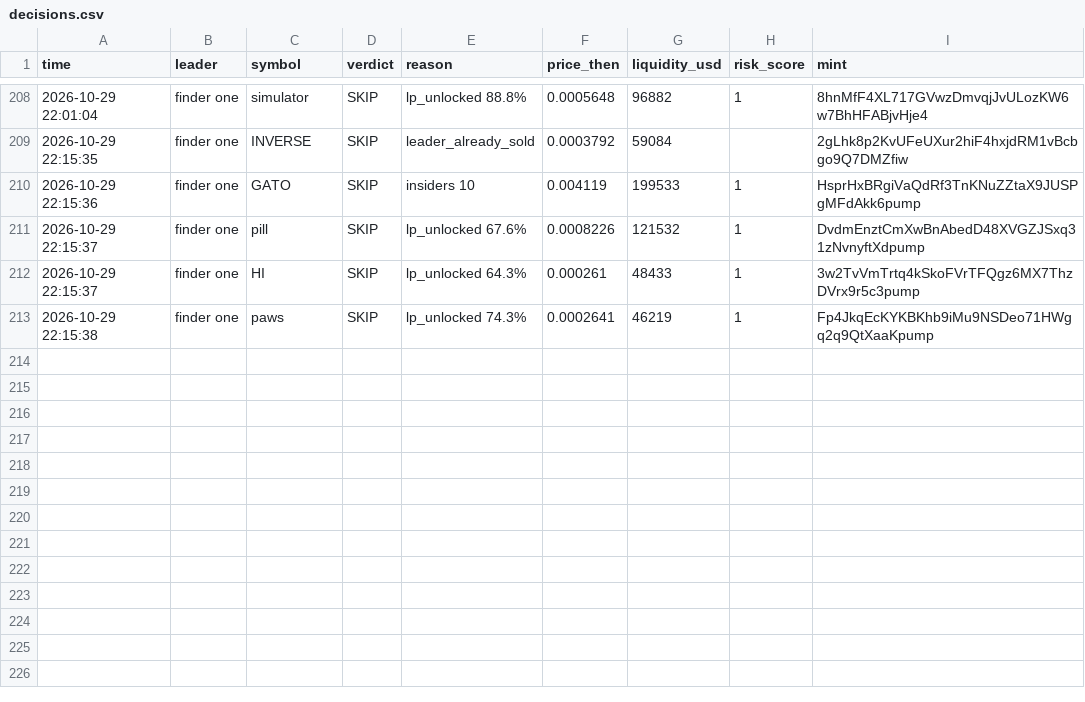
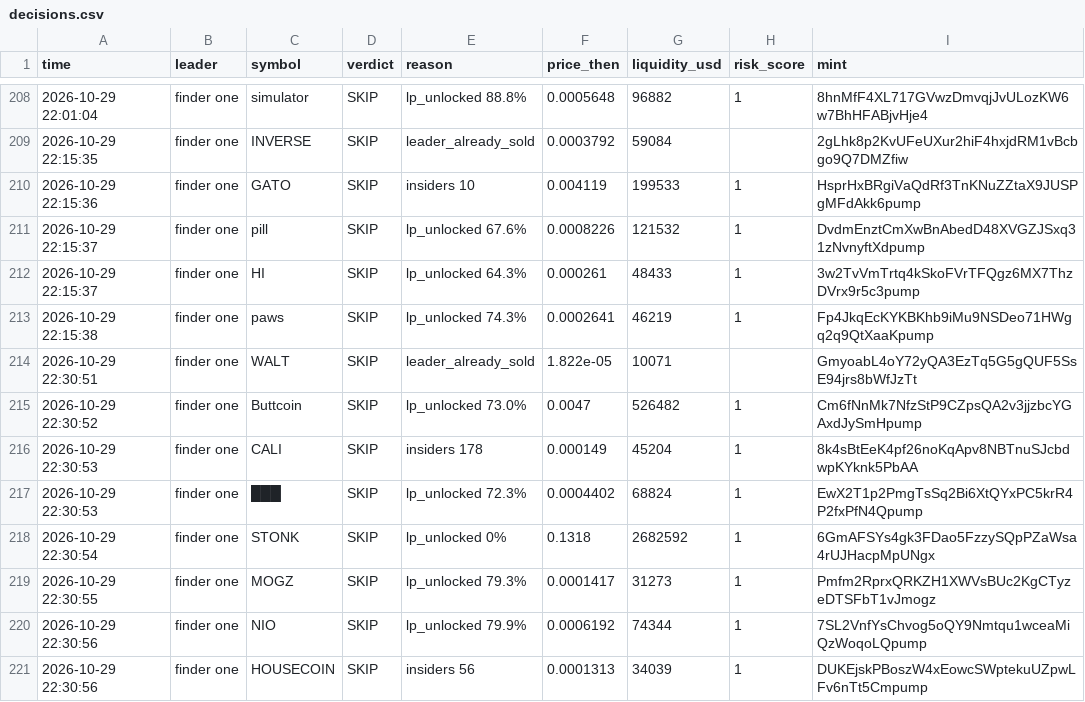
Before and after one commit to Just-in-ii/paper-desk, a CSV file: decisions.csv, drawn as a sheet; only a part is shown, gaps mark what is left out; the diff names each change by its address in the sheet, - before the commit and + after, or states it on an @@ line.

```diff
--- a/decisions.csv
+++ b/decisions.csv
+row 214: 2026-10-29 22:30:51 | finder one | WALT | SKIP | leader_already_sold | 1.822e-05 | 10071 |  | GmyoabL4oY72yQA3EzTq5G5gQUF5SsE94jrs8bWfJzTt
+row 215: 2026-10-29 22:30:52 | finder one | Buttcoin | SKIP | lp_unlocked 73.0% | 0.0047 | 526482 | 1 | Cm6fNnMk7NfzStP9CZpsQA2v3jjzbcYGAxdJySmHpump
+row 216: 2026-10-29 22:30:53 | finder one | CALI | SKIP | insiders 178 | 0.000149 | 45204 | 1 | 8k4sBtEeK4pf26noKqApv8NBTnuSJcbdwpKYknk5PbAA
+row 217: 2026-10-29 22:30:53 | finder one | ███ | SKIP | lp_unlocked 72.3% | 0.0004402 | 68824 | 1 | EwX2T1p2PmgTsSq2Bi6XtQYxPC5krR4P2fxPfN4Qpump
+row 218: 2026-10-29 22:30:54 | finder one | STONK | SKIP | lp_unlocked 0% | 0.1318 | 2682592 | 1 | 6GmAFSYs4gk3FDao5FzzySQpPZaWsa4rUJHacpMpUNgx
+row 219: 2026-10-29 22:30:55 | finder one | MOGZ | SKIP | lp_unlocked 79.3% | 0.0001417 | 31273 | 1 | Pmfm2RprxQRKZH1XWVsBUc2KgCTyzeDTSFbT1vJmogz
+row 220: 2026-10-29 22:30:56 | finder one | NIO | SKIP | lp_unlocked 79.9% | 0.0006192 | 74344 | 1 | 7SL2VnfYsChvog5oQY9Nmtqu1wceaMiQzWoqoLQpump
+row 221: 2026-10-29 22:30:56 | finder one | HOUSECOIN | SKIP | insiders 56 | 0.0001313 | 34039 | 1 | DUKEjskPBoszW4xEowcSWptekuUZpwLFv6nTt5Cmpump
```
Also changed, not shown: 2 other files.
